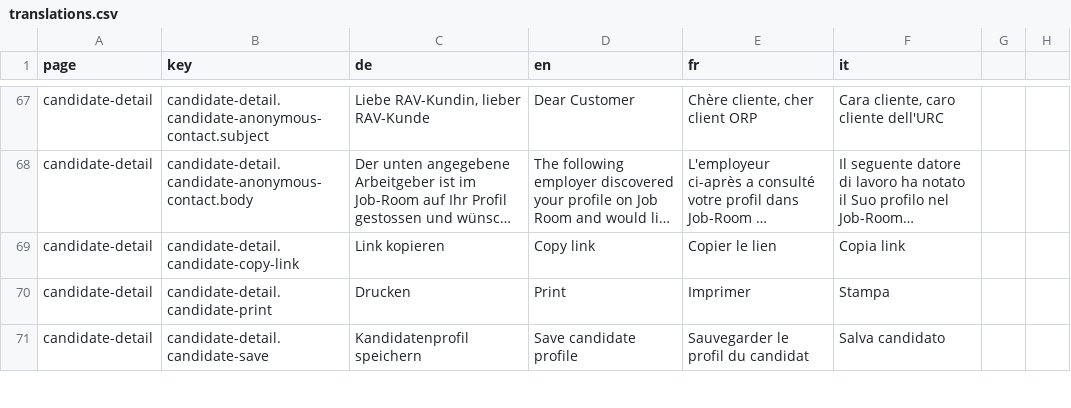
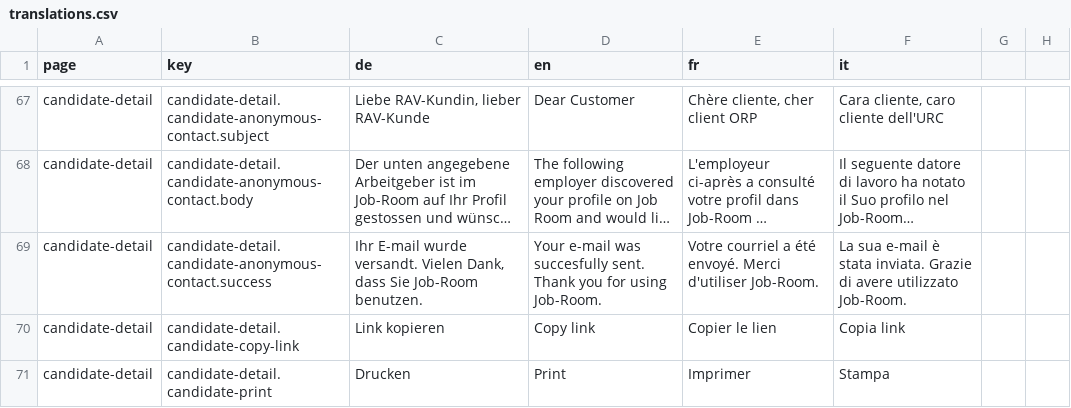
Before and after one commit to Eisfresser/jobroom2, a CSV file: src/main/webapp/i18n/translations.csv, drawn as a sheet; only a part is shown, gaps mark what is left out; the shorter side is filled out with more unchanged rows; long unchanged cells end in …; the diff names each change by its address in the sheet, - before the commit and + after, or states it on an @@ line.

Commit message:
JR2-1090 Show confirmation message after anonymous contact message (#728)
* JR2-1090 Show confirmation message after anonymous contact message

* JR2-1269 Simplify logic

* JR2-1090 Revert changes

```diff
--- a/src/main/webapp/i18n/translations.csv
+++ b/src/main/webapp/i18n/translations.csv
+row 69: candidate-detail | candidate-detail.candidate-anonymous-contact.success | Ihr E-mail wurde versandt. Vielen Dank, dass Sie Job-Room benutzen. | Your e-mail was succesfully sent. Thank you for using Job-Room. | Votre courriel a été envoyé. Merci d'utiliser Job-Room. | La sua e-mail è stata inviata. Grazie di avere utilizzato Job-Room.
```
Also changed, not shown: 11 other files.
